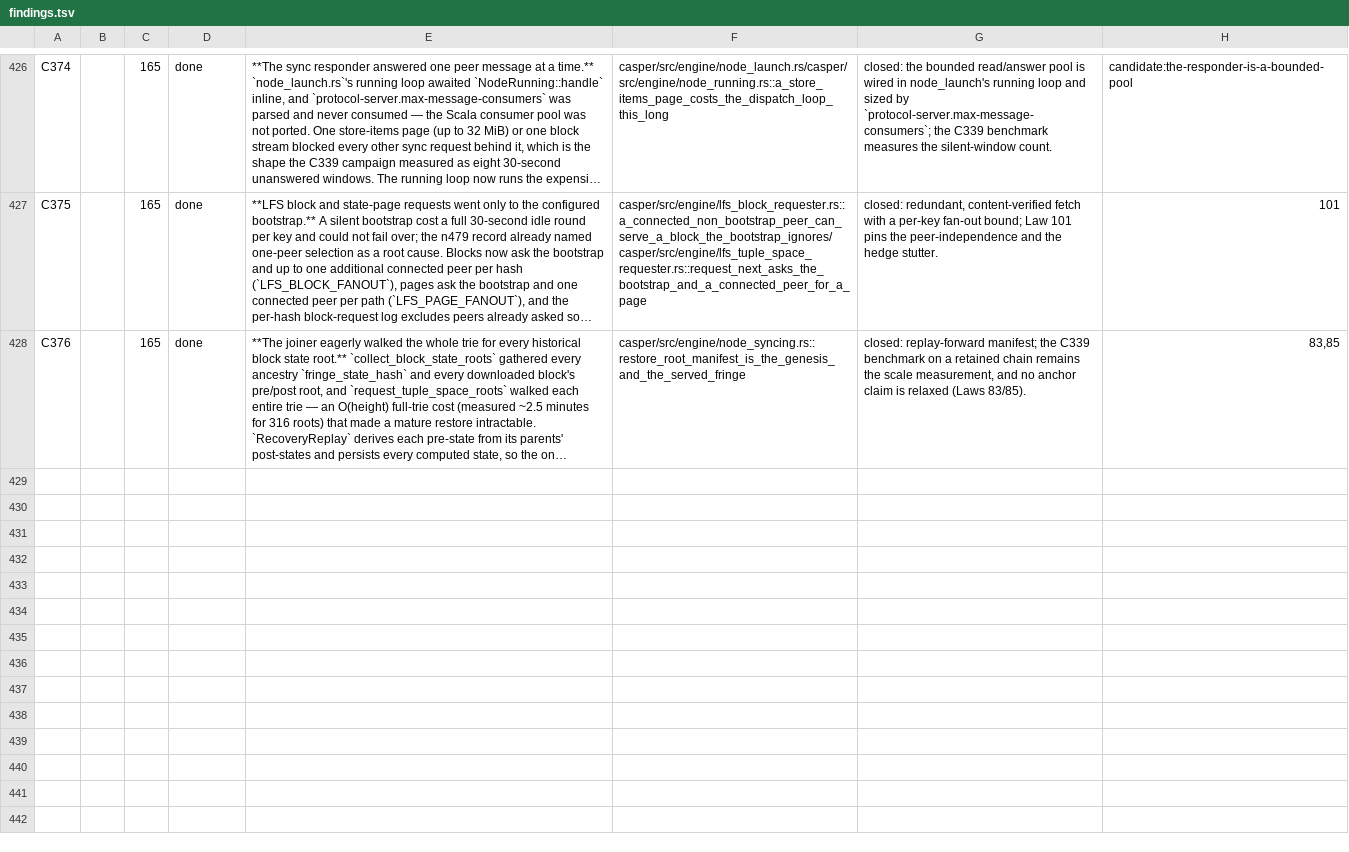
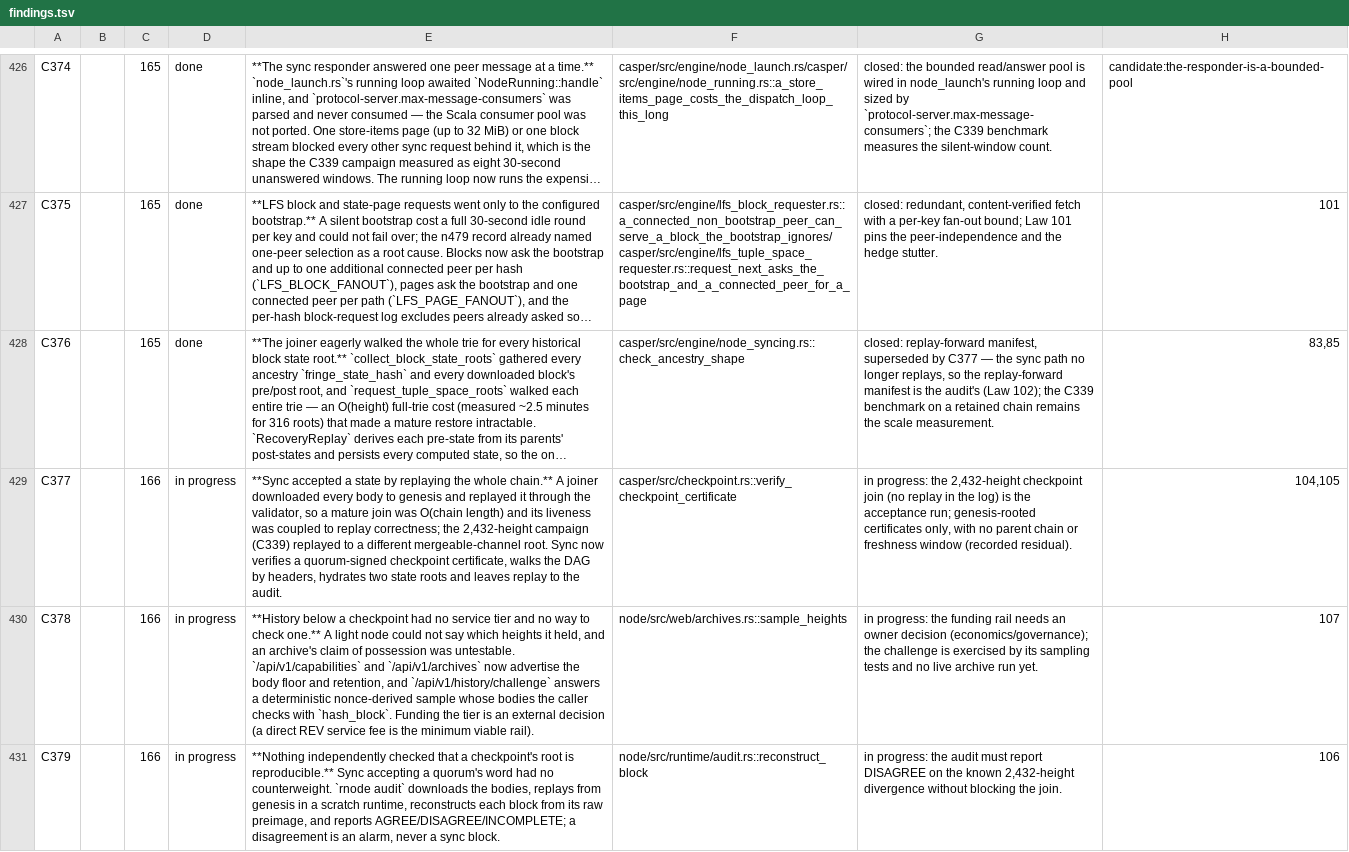
Before and after one commit to rhovision-org/rholo, a TSV file: spec/findings.tsv, drawn as a sheet; only a part is shown, gaps mark what is left out; long unchanged cells end in …; the diff names each change by its address in the sheet, - before the commit and + after, or states it on an @@ line.

```diff
--- a/spec/findings.tsv
+++ b/spec/findings.tsv
-F428: casper/src/engine/node_syncing.rs::restore_root_manifest_is_the_genesis_and_the_served_fringe
+F428: casper/src/engine/node_syncing.rs::check_ancestry_shape
-G428: closed: replay-forward manifest; the C339 benchmark on a retained chain remains the scale measurement, and no anchor claim is relaxed (Laws 83/85).
+G428: closed: replay-forward manifest, superseded by C377 — the sync path no longer replays, so the replay-forward manifest is the audit's (Law 102); the C339 benchmark on a retained chain remains the scale measurement.
+row 429: C377 |  | 166 | in progress | **Sync accepted a state by replaying the whole chain.** A joiner downloaded every body to genesis and replayed it through the validator, so a mature join was O(chain length) and its liveness was coupled to replay correctness; the 2,432-height campaign (C339) replayed to a different mergeable-channel root. Sync now verifies a quorum-signed checkpoint certificate, walks the DAG by headers, hydrates two state roots and leaves replay to the audit. | casper/src/checkpoint.rs::verify_checkpoint_certificate | in progress: the 2,432-height checkpoint join (no replay in the log) is the acceptance run; genesis-rooted certificates only, with no parent chain or freshness window (recorded residual). | 104,105
+row 430: C378 |  | 166 | in progress | **History below a checkpoint had no service tier and no way to check one.** A light node could not say which heights it held, and an archive's claim of possession was untestable. `/api/v1/capabilities` and `/api/v1/archives` now advertise the body floor and retention, and `/api/v1/history/challenge` answers a deterministic nonce-derived sample whose bodies the caller checks with `hash_block`. Funding the tier is an external decision (a direct REV service fee is the minimum viable rail). | node/src/web/archives.rs::sample_heights | in progress: the funding rail needs an owner decision (economics/governance); the challenge is exercised by its sampling tests and no live archive run yet. | 107
+row 431: C379 |  | 166 | in progress | **Nothing independently checked that a checkpoint's root is reproducible.** Sync accepting a quorum's word had no counterweight. `rnode audit` downloads the bodies, replays from genesis in a scratch runtime, reconstructs each block from its raw preimage, and reports AGREE/DISAGREE/INCOMPLETE; a disagreement is an alarm, never a sync block. | node/src/runtime/audit.rs::reconstruct_block | in progress: the audit must report DISAGREE on the known 2,432-height divergence without blocking the join. | 106
```
Also changed, not shown: 25 other files.
